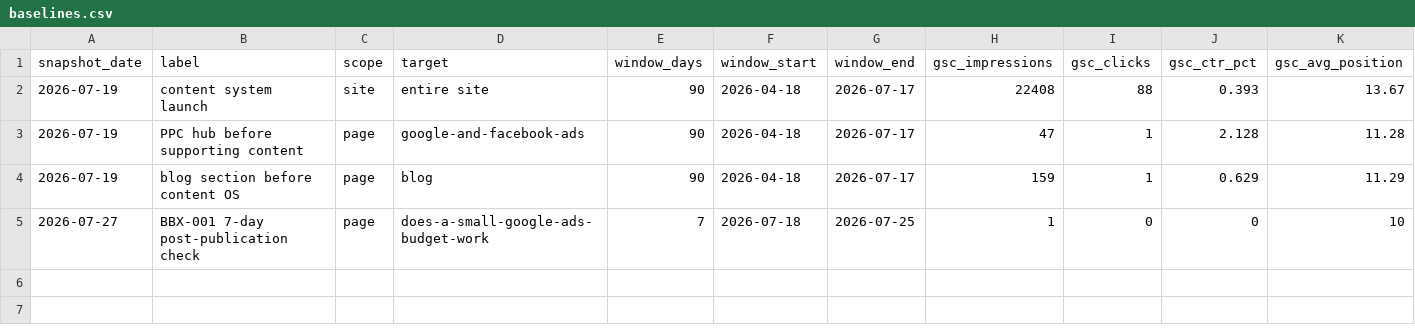
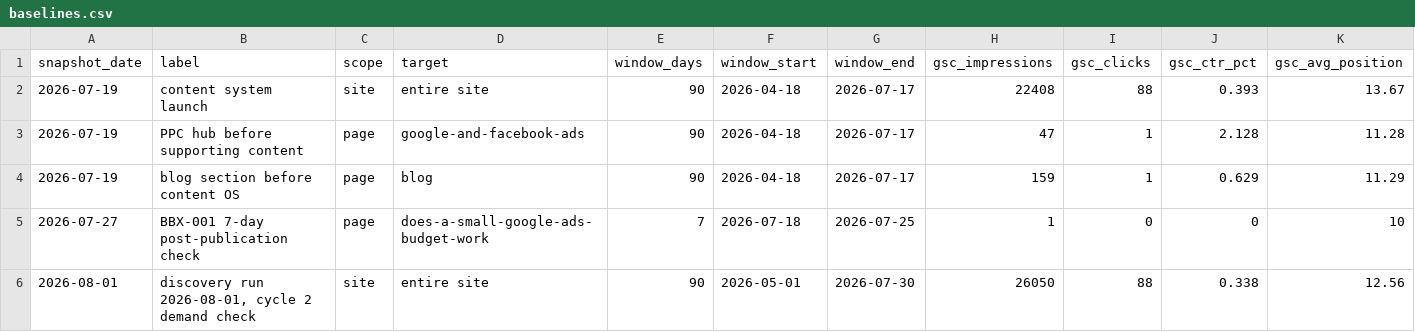
Before and after one commit to BrightboxDigital/brightbox-content-os, a CSV file: clients/brightbox/performance/baselines.csv, drawn as a sheet; only a part is shown; rows hold the shown columns only; the diff names each change by its address in the sheet, - before the commit and + after, or states it on an @@ line.

```diff
--- a/clients/brightbox/performance/baselines.csv
+++ b/clients/brightbox/performance/baselines.csv
+row 6: 2026-08-01 | discovery run 2026-08-01, cycle 2 demand check | site | entire site | 90 | 2026-05-01 | 2026-07-30 | 26050 | 88 | 0.338 | 12.56
```
Also changed, not shown: clients/brightbox/content-tracker.csv, 1 other file.
